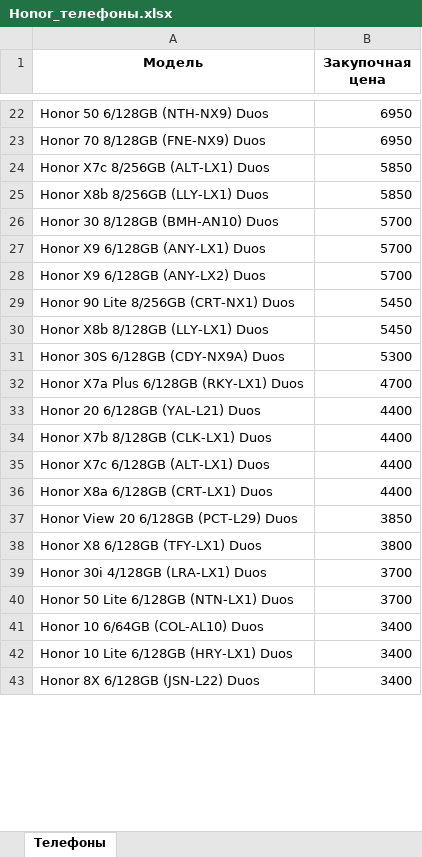
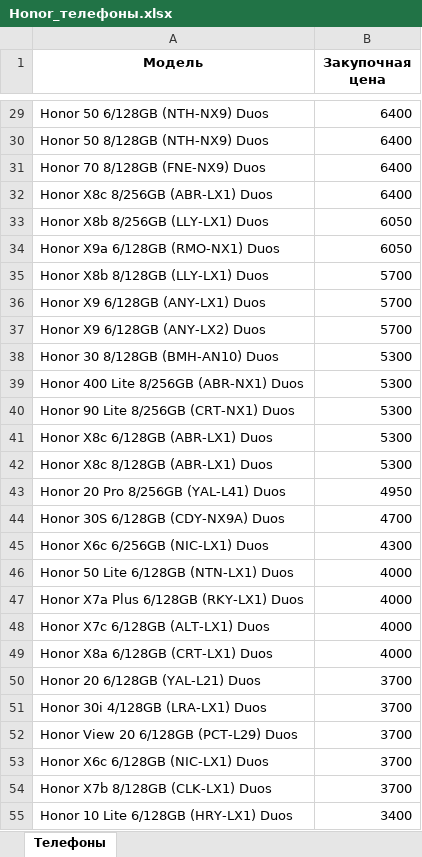
Before and after one commit to ykadulin/Trade-in-Market, an Excel workbook: Honor_телефоны.xlsx, sheet Телефоны, drawn as a sheet; only a part is shown, gaps mark what is left out; values as stored, in another font and other column widths than the file's, no borders; removed rows and columns are numbered as before the commit, all else as after; the diff covers the shown part only; the diff names each change by its address in the sheet, - before the commit and + after, or states it on an @@ line.

```diff
--- a/Honor_телефоны.xlsx (sheet Телефоны)
+++ b/Honor_телефоны.xlsx (sheet Телефоны)
-B29 (Закупочная цена): 6950
+B29 (Закупочная цена): 6400
+row 30: Honor 50 8/128GB (NTH-NX9) Duos | 6400
-B31 (Закупочная цена): 6950
+B31 (Закупочная цена): 6400
-row 24: Honor X7c 8/256GB (ALT-LX1) Duos | 5850
+row 32: Honor X8c 8/256GB (ABR-LX1) Duos | 6400
-B33 (Закупочная цена): 5850
+B33 (Закупочная цена): 6050
+row 34: Honor X9a 6/128GB (RMO-NX1) Duos | 6050
-A35 (Модель): Honor 30 8/128GB (BMH-AN10) Duos
+A35 (Модель): Honor X8b 8/128GB (LLY-LX1) Duos
+row 38: Honor 30 8/128GB (BMH-AN10) Duos | 5300
+row 39: Honor 400 Lite 8/256GB (ABR-NX1) Duos | 5300
-B40 (Закупочная цена): 5450
+B40 (Закупочная цена): 5300
-row 30: Honor X8b 8/128GB (LLY-LX1) Duos | 5450
+row 41: Honor X8c 6/128GB (ABR-LX1) Duos | 5300
+row 42: Honor X8c 8/128GB (ABR-LX1) Duos | 5300
+row 43: Honor 20 Pro 8/256GB (YAL-L41) Duos | 4950
-B44 (Закупочная цена): 5300
+B44 (Закупочная цена): 4700
+row 45: Honor X6c 6/256GB (NIC-LX1) Duos | 4300
+row 46: Honor 50 Lite 6/128GB (NTN-LX1) Duos | 4000
-B47 (Закупочная цена): 4700
+B47 (Закупочная цена): 4000
-row 33: Honor 20 6/128GB (YAL-L21) Duos | 4400
-row 34: Honor X7b 8/128GB (CLK-LX1) Duos | 4400
-B48:B49 (Закупочная цена): 4400
+B48:B49 (Закупочная цена): 4000
-row 37: Honor View 20 6/128GB (PCT-L29) Duos | 3850
-row 38: Honor X8 6/128GB (TFY-LX1) Duos | 3800
+row 50: Honor 20 6/128GB (YAL-L21) Duos | 3700
-A52 (Модель): Honor 50 Lite 6/128GB (NTN-LX1) Duos
+A52 (Модель): Honor View 20 6/128GB (PCT-L29) Duos
-row 41: Honor 10 6/64GB (COL-AL10) Duos | 3400
+row 53: Honor X6c 6/128GB (NIC-LX1) Duos | 3700
+row 54: Honor X7b 8/128GB (CLK-LX1) Duos | 3700
-row 43: Honor 8X 6/128GB (JSN-L22) Duos | 3400
```
Also changed, not shown: 36 added rows, 24 removed rows and 28 edited cells elsewhere in this sheet, 5 other files.
